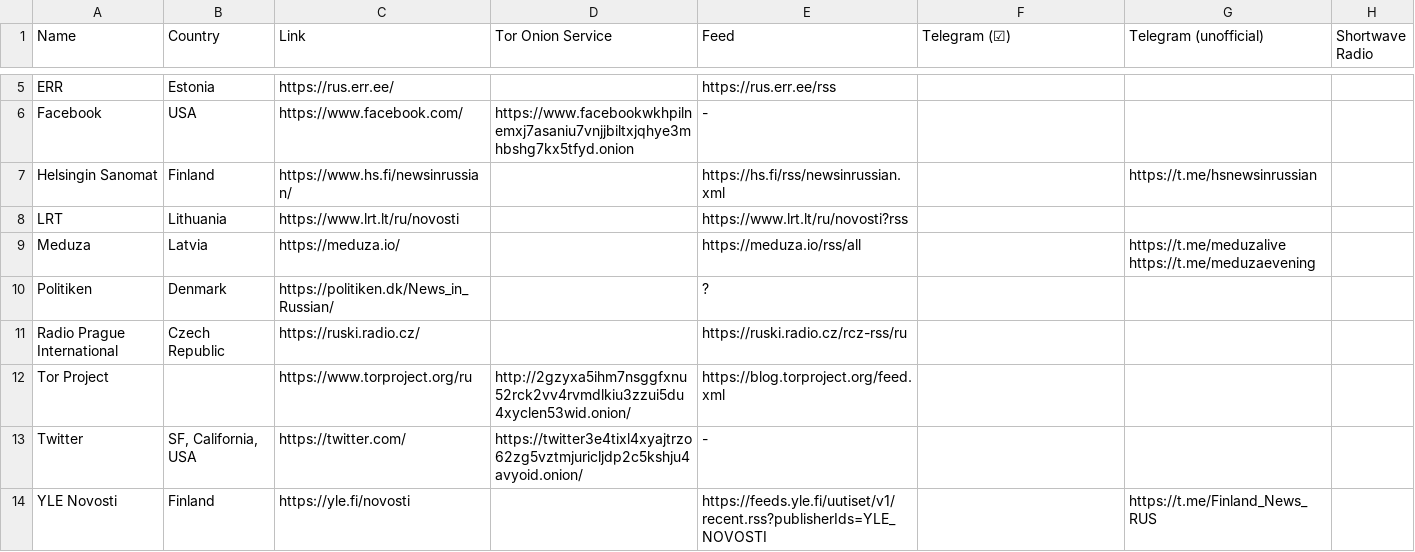
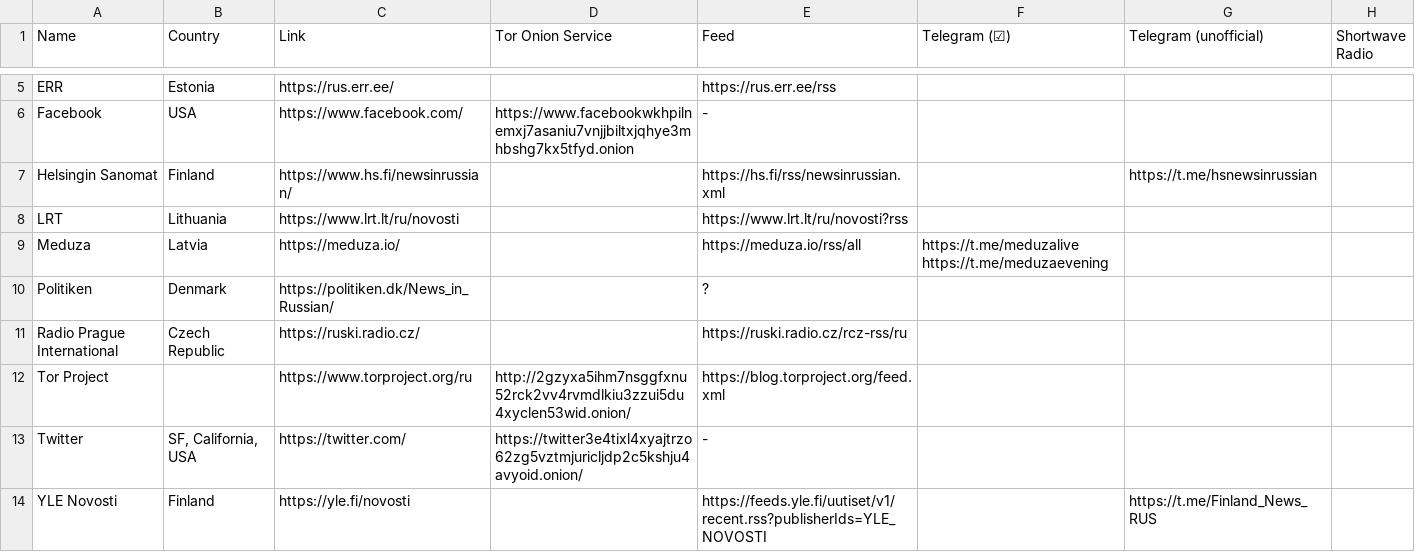
Before and after one commit to Mikaela/language-resources, a CSV file: russian/novosti.csv, drawn as a sheet; only a part is shown, gaps mark what is left out.

Commit message:
russian/novosti.csv: swap Meduza Telegram fields
Their website mentions app which has either of those links that also have another, so they are official enough for me.

```diff
--- a/russian/novosti.csv
+++ b/russian/novosti.csv
@@ -8,3 +8,3 @@ Helsingin Sanomat,Finland,https://www.hs.fi/newsinrussian/,,https://hs.fi/rss/ne
 LRT,Lithuania,https://www.lrt.lt/ru/novosti,,https://www.lrt.lt/ru/novosti?rss,,,
-Meduza,Latvia,https://meduza.io/,,https://meduza.io/rss/all,,https://t.me/meduzalive https://t.me/meduzaevening ,
+Meduza,Latvia,https://meduza.io/,,https://meduza.io/rss/all,https://t.me/meduzalive https://t.me/meduzaevening ,,
 Politiken,Denmark,https://politiken.dk/News_in_Russian/,,?,,,
```
